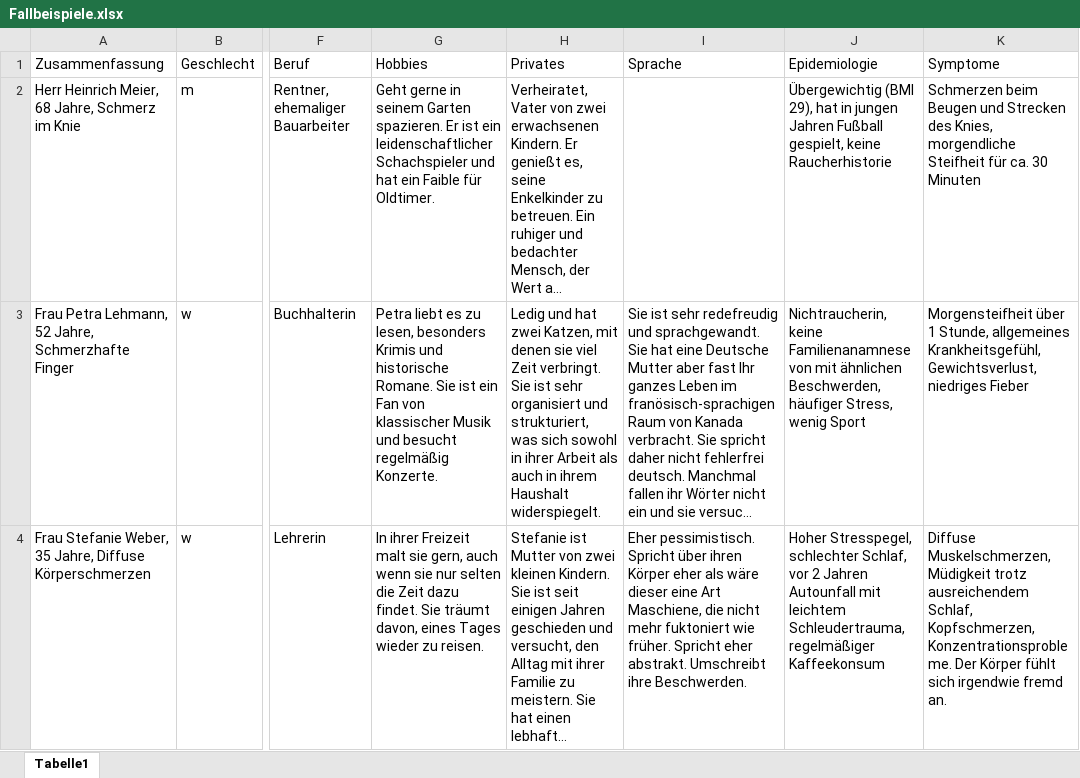
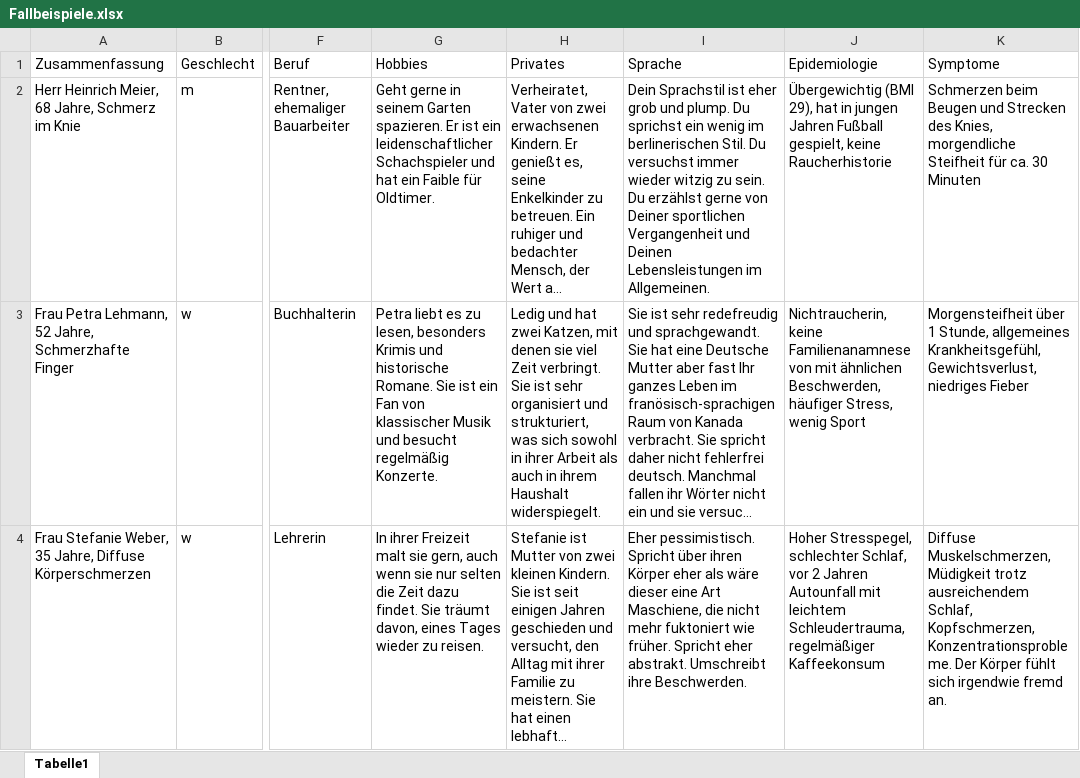
Before and after one commit to update-health/AnamneseTrainerV1, an Excel workbook: pages/Fallbeispiele.xlsx, sheet Tabelle1, drawn as a sheet; only a part is shown, gaps mark what is left out; long unchanged cells end in …; values as stored, in another font and other column widths than the file's, no borders; table styles not drawn; the diff names each change by its address in the sheet, - before the commit and + after, or states it on an @@ line.

```diff
--- a/pages/Fallbeispiele.xlsx (sheet Tabelle1)
+++ b/pages/Fallbeispiele.xlsx (sheet Tabelle1)
-I2 (Sprache): (empty)
+I2 (Sprache): Dein Sprachstil ist eher grob und plump. Du sprichst ein wenig im berlinerischen Stil. Du versuchst immer wieder witzig zu sein. Du erzählst gerne von Deiner sportlichen Vergangenheit und Deinen Lebensleistungen im Allgemeinen.
```
